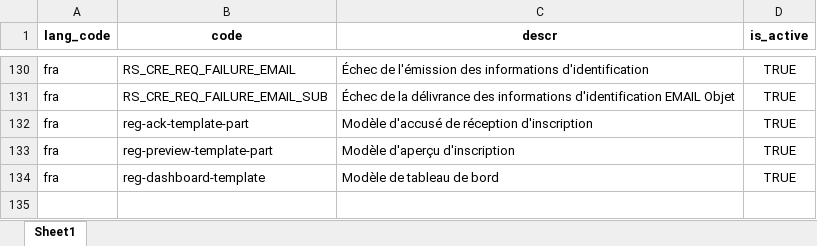
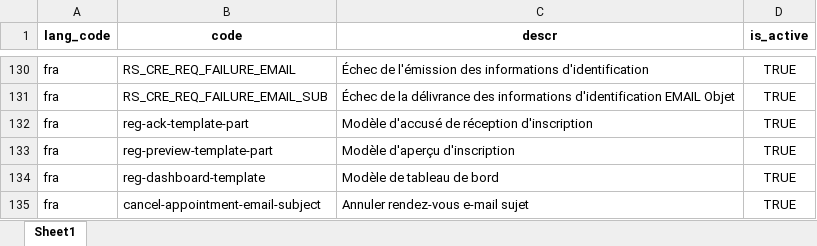
Before and after one commit to sierraleone-id/mosip-data, an Excel workbook: mosip_master/xlsx/template_type.xlsx, sheet Sheet1, drawn as a sheet; only a part is shown, gaps mark what is left out; values as stored, in another font and other column widths than the file's, no borders; charts and pictures not drawn; the diff names each change by its address in the sheet, - before the commit and + after, or states it on an @@ line.

Commit message:
update template_type.xlsx

```diff
--- a/mosip_master/xlsx/template_type.xlsx (sheet Sheet1)
+++ b/mosip_master/xlsx/template_type.xlsx (sheet Sheet1)
+row 135: fra | cancel-appointment-email-subject | Annuler rendez-vous e-mail sujet | TRUE
```
Also changed, not shown: charts or pictures.
